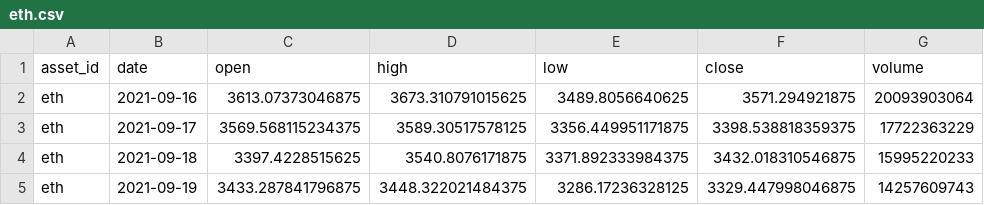
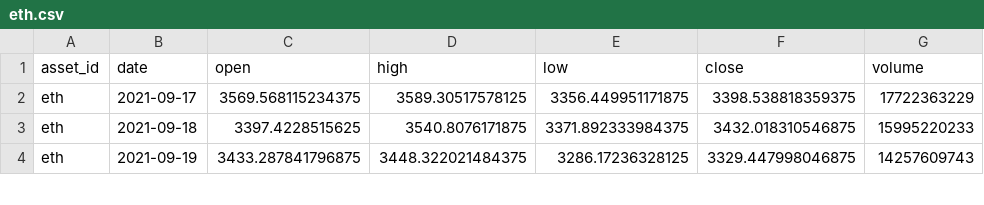
Before and after one commit to JunyiWu97/cross-asset-structure-monitor, a CSV file: data/history_public/eth.csv, drawn as a sheet; only a part is shown.

```diff
--- a/data/history_public/eth.csv
+++ b/data/history_public/eth.csv
@@ -1,3 +1,2 @@
 asset_id,date,open,high,low,close,volume
-eth,2021-09-16,3613.07373046875,3673.310791015625,3489.8056640625,3571.294921875,20093903064
 eth,2021-09-17,3569.568115234375,3589.30517578125,3356.449951171875,3398.538818359375,17722363229
```
Also changed, not shown: data/history_public/al.csv, data/history_public/btc.csv, 23 other files.
